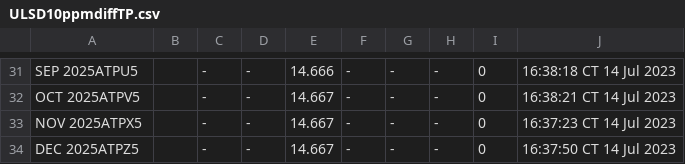
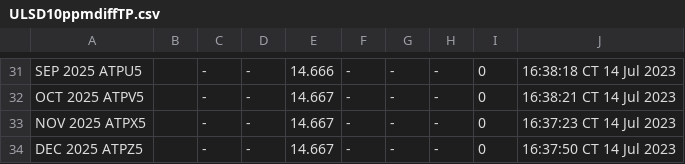
Before and after one commit to GBF-LTD/cmegroup, a CSV file: ULSD10ppmdiffTP.csv, drawn as a sheet; only a part is shown, gaps mark what is left out; the diff covers the shown part only; the diff names each change by its address in the sheet, - before the commit and + after, or states it on an @@ line.

```diff
--- a/ULSD10ppmdiffTP.csv
+++ b/ULSD10ppmdiffTP.csv
-A31: SEP 2025ATPU5
+A31: SEP 2025 ATPU5
-A32: OCT 2025ATPV5
+A32: OCT 2025 ATPV5
-A33: NOV 2025ATPX5
+A33: NOV 2025 ATPX5
-A34: DEC 2025ATPZ5
+A34: DEC 2025 ATPZ5
```
Also changed, not shown: 28 edited cells elsewhere in this file.
